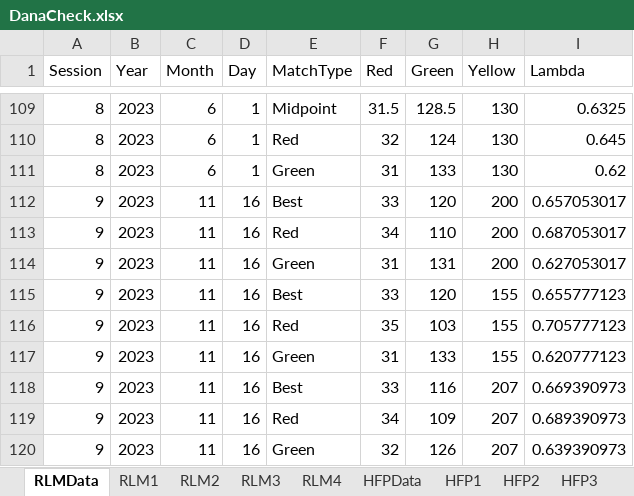
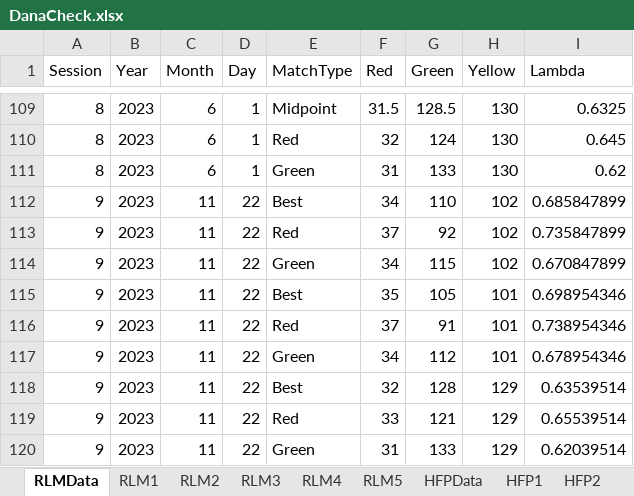
Before and after one commit to dj-turner/ICVS-Code, an Excel workbook: Arduino-Leonardo/Calibration/dataDana/DanaCheck.xlsx, sheet RLMData, drawn as a sheet; only a part is shown, gaps mark what is left out; values as stored, in another font and other column widths than the file's, no borders; the diff covers the shown part only; the diff names each change by its address in the sheet, - before the commit and + after, or states it on an @@ line.

```diff
--- a/Arduino-Leonardo/Calibration/dataDana/DanaCheck.xlsx (sheet RLMData)
+++ b/Arduino-Leonardo/Calibration/dataDana/DanaCheck.xlsx (sheet RLMData)
+sheet tab: RLM5
-D112:D120 (Day): 16
+D112:D120 (Day): 22
-F112 (Red): 33
+F112 (Red): 34
-G112 (Green): 120
+G112 (Green): 110
-H112:H114 (Yellow): 200
+H112:H114 (Yellow): 102
-I112 (Lambda): 0.657053017
+I112 (Lambda): 0.685847899
-F113 (Red): 34
+F113 (Red): 37
-G113 (Green): 110
+G113 (Green): 92
-I113 (Lambda): 0.687053017
+I113 (Lambda): 0.735847899
-F114 (Red): 31
+F114 (Red): 34
-G114 (Green): 131
+G114 (Green): 115
-I114 (Lambda): 0.627053017
+I114 (Lambda): 0.670847899
-F115 (Red): 33
+F115 (Red): 35
-G115 (Green): 120
+G115 (Green): 105
-H115:H117 (Yellow): 155
+H115:H117 (Yellow): 101
-I115 (Lambda): 0.655777123
+I115 (Lambda): 0.698954346
-F116 (Red): 35
+F116 (Red): 37
-G116 (Green): 103
+G116 (Green): 91
-I116 (Lambda): 0.705777123
+I116 (Lambda): 0.738954346
-F117 (Red): 31
+F117 (Red): 34
-G117 (Green): 133
+G117 (Green): 112
-I117 (Lambda): 0.620777123
+I117 (Lambda): 0.678954346
-F118 (Red): 33
+F118 (Red): 32
-G118 (Green): 116
+G118 (Green): 128
-H118:H120 (Yellow): 207
+H118:H120 (Yellow): 129
-I118 (Lambda): 0.669390973
+I118 (Lambda): 0.63539514
-F119 (Red): 34
+F119 (Red): 33
-G119 (Green): 109
+G119 (Green): 121
-I119 (Lambda): 0.689390973
+I119 (Lambda): 0.65539514
-F120 (Red): 32
+F120 (Red): 31
-G120 (Green): 126
+G120 (Green): 133
-I120 (Lambda): 0.639390973
+I120 (Lambda): 0.62039514
```
Also changed, not shown: 15 added rows and 29 edited cells elsewhere in this sheet, sheet HFPData, other sheet tabs, formulas that keep their value, Arduino-Leonardo/Saved-Data/HFP/HFP_DANATEST.xlsx, Arduino-Leonardo/Saved-Data/RLM/RLM_DANATEST.xlsx, 4 other files.
